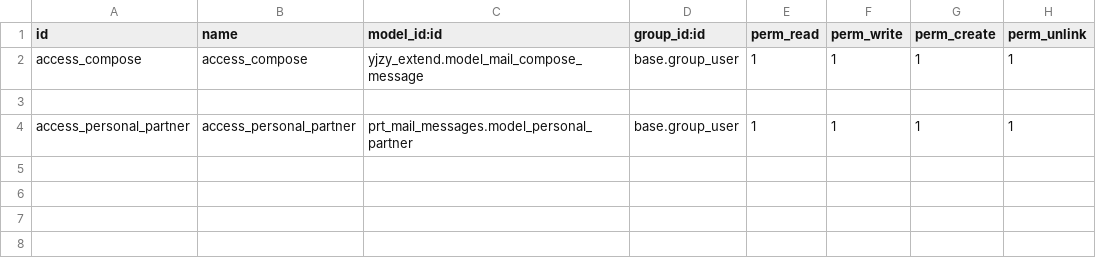
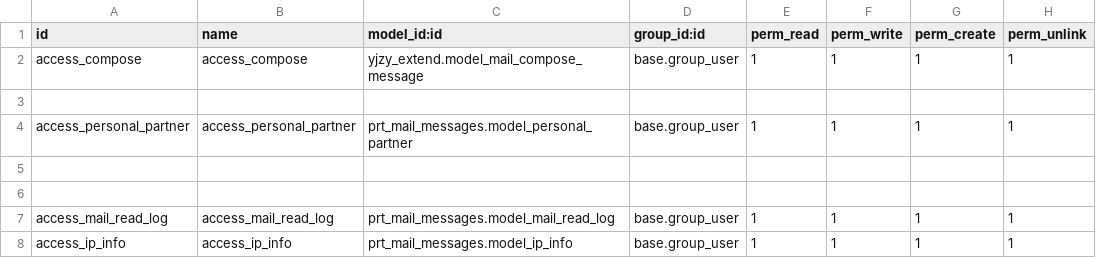
Before and after one commit to alangwansui/yjzy, a CSV file: addons_yjzy/prt_mail_messages/security/ir.model.access.csv, drawn as a sheet; the diff names each change by its address in the sheet, - before the commit and + after, or states it on an @@ line.

```diff
--- a/addons_yjzy/prt_mail_messages/security/ir.model.access.csv
+++ b/addons_yjzy/prt_mail_messages/security/ir.model.access.csv
+row 5: (empty)
+row 6: (empty)
+row 7: access_mail_read_log | access_mail_read_log | prt_mail_messages.model_mail_read_log | base.group_user | 1 | 1 | 1 | 1
+row 8: access_ip_info | access_ip_info | prt_mail_messages.model_ip_info | base.group_user | 1 | 1 | 1 | 1
```
Also changed, not shown: 9 other files.
